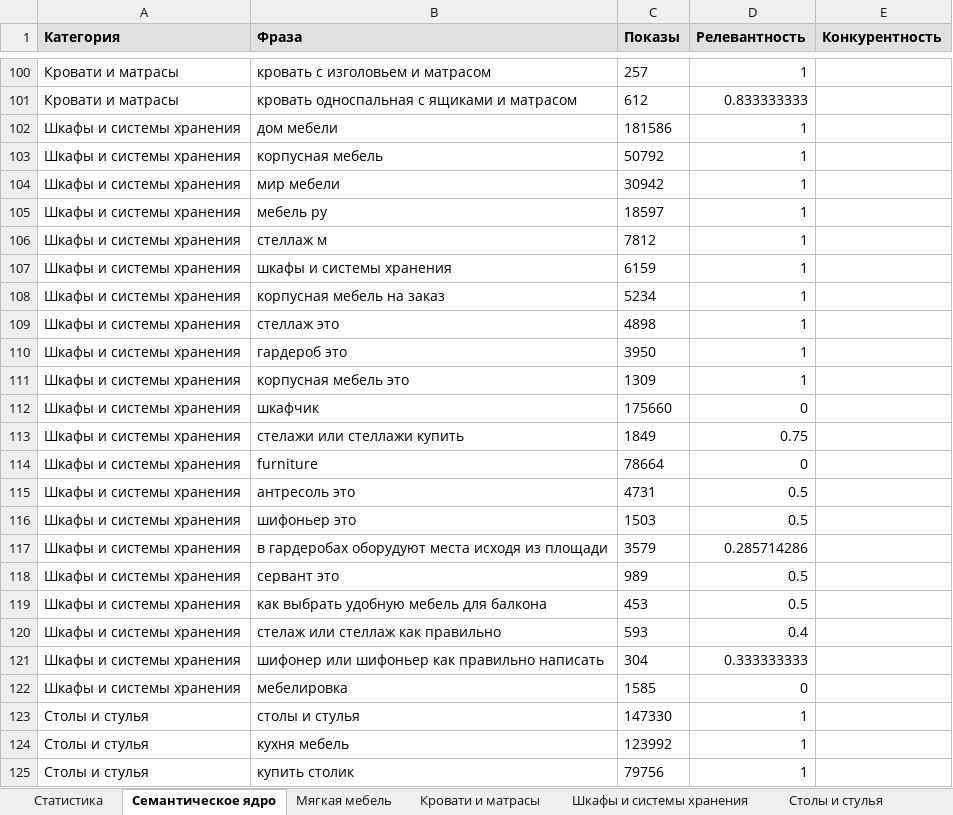
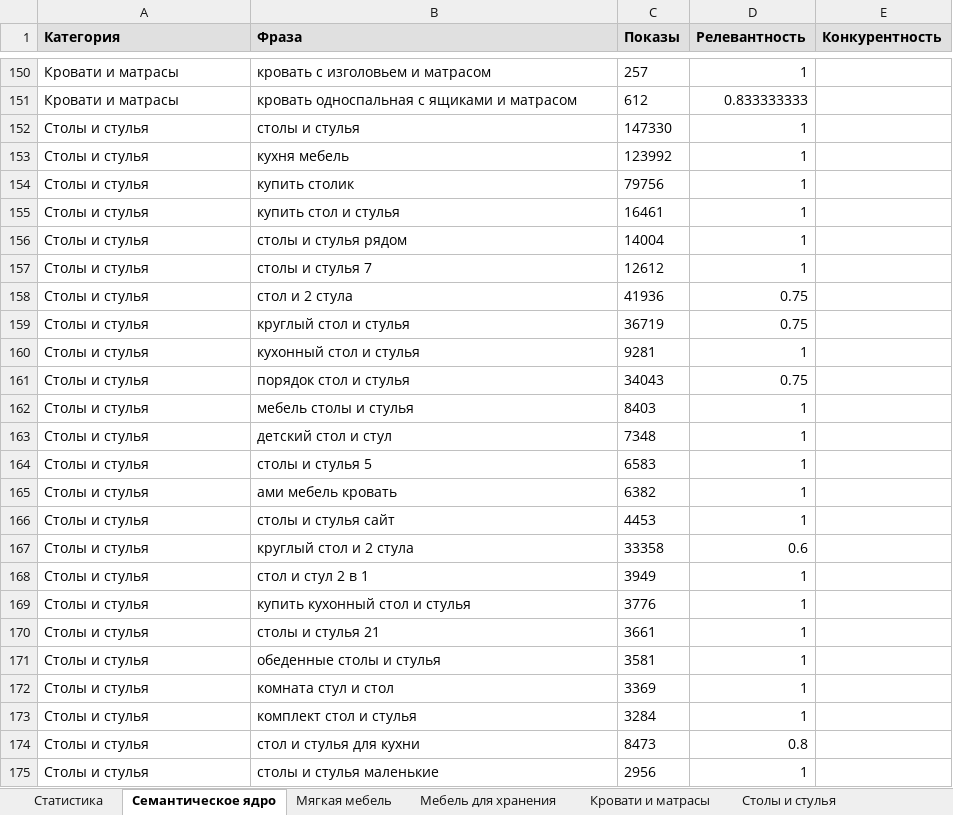
Before and after one commit to Hamsterrrrr/semantic_core, an Excel workbook: semantic_core_results.xlsx, sheet Семантическое ядро, drawn as a sheet; only a part is shown, gaps mark what is left out; the shorter side is filled out with more unchanged rows; values as stored, in another font and other column widths than the file's, no borders; removed rows and columns are numbered as before the commit, all else as after; the diff covers the shown part only; the diff names each change by its address in the sheet, - before the commit and + after, or states it on an @@ line.

```diff
--- a/semantic_core_results.xlsx (sheet Семантическое ядро)
+++ b/semantic_core_results.xlsx (sheet Семантическое ядро)
-sheet tab: Шкафы и системы хранения
+sheet tab: Мебель для хранения
-row 102: Шкафы и системы хранения | дом мебели | 181586 | 1
-row 103: Шкафы и системы хранения | корпусная мебель | 50792 | 1
-row 104: Шкафы и системы хранения | мир мебели | 30942 | 1
-row 105: Шкафы и системы хранения | мебель ру | 18597 | 1
-row 106: Шкафы и системы хранения | стеллаж м | 7812 | 1
-row 107: Шкафы и системы хранения | шкафы и системы хранения | 6159 | 1
-row 108: Шкафы и системы хранения | корпусная мебель на заказ | 5234 | 1
-row 109: Шкафы и системы хранения | стеллаж это | 4898 | 1
-row 110: Шкафы и системы хранения | гардероб это | 3950 | 1
-row 111: Шкафы и системы хранения | корпусная мебель это | 1309 | 1
-row 112: Шкафы и системы хранения | шкафчик | 175660 | 0
-row 113: Шкафы и системы хранения | стелажи или стеллажи купить | 1849 | 0.75
-row 114: Шкафы и системы хранения | furniture | 78664 | 0
-row 115: Шкафы и системы хранения | антресоль это | 4731 | 0.5
-row 116: Шкафы и системы хранения | шифоньер это | 1503 | 0.5
-row 117: Шкафы и системы хранения | в гардеробах оборудуют места исходя из площади | 3579 | 0.285714286
-row 118: Шкафы и системы хранения | сервант это | 989 | 0.5
-row 119: Шкафы и системы хранения | как выбрать удобную мебель для балкона | 453 | 0.5
-row 120: Шкафы и системы хранения | стелаж или стеллаж как правильно | 593 | 0.4
-row 121: Шкафы и системы хранения | шифонер или шифоньер как правильно написать | 304 | 0.333333333
-row 122: Шкафы и системы хранения | мебелировка | 1585 | 0
```
Also changed, not shown: 50 added rows elsewhere in this sheet, sheet Статистика, 23 other files.
